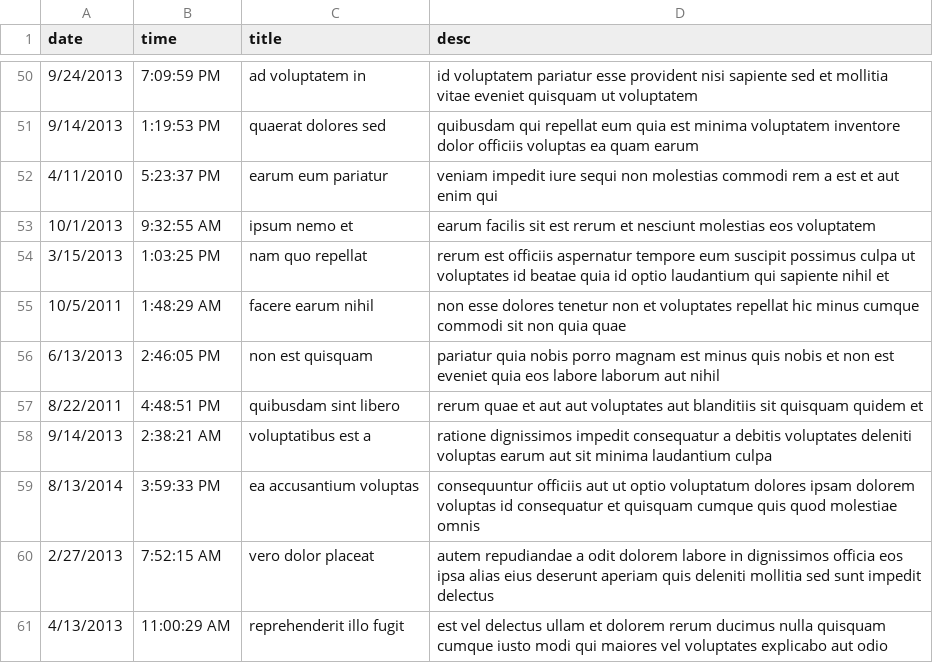
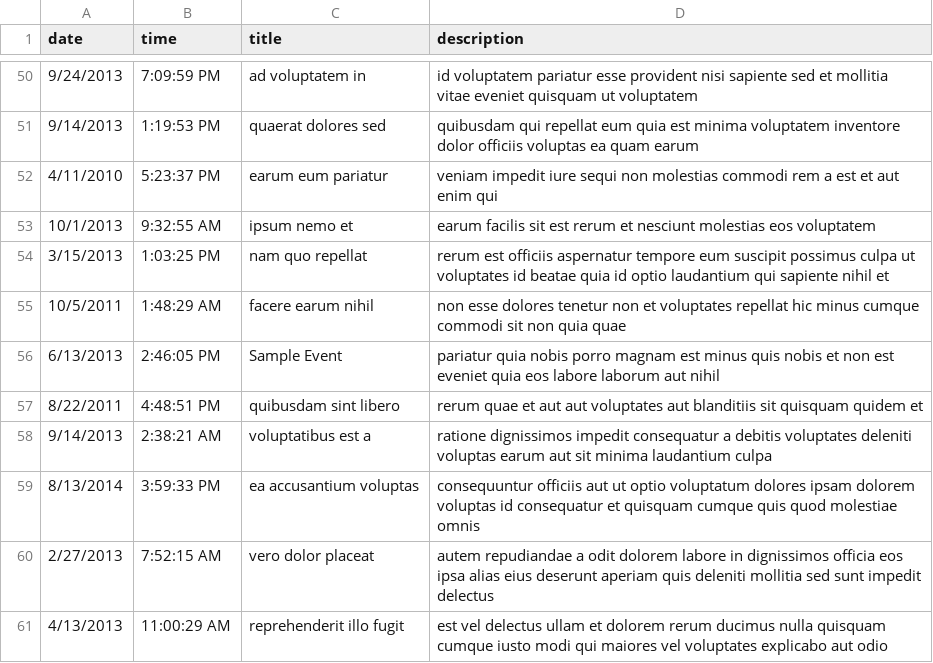
Before and after one commit to robinsr/Calendar, a CSV file: data.csv, drawn as a sheet; only a part is shown, gaps mark what is left out; the diff names each change by its address in the sheet, - before the commit and + after, or states it on an @@ line.

```diff
--- a/data.csv
+++ b/data.csv
-D1: desc
+D1: description
-C56 (title): non est quisquam
+C56 (title): Sample Event
```
Also changed, not shown: 1 other file.
